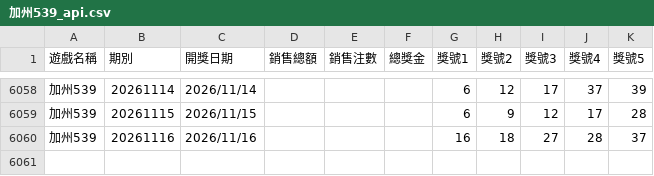
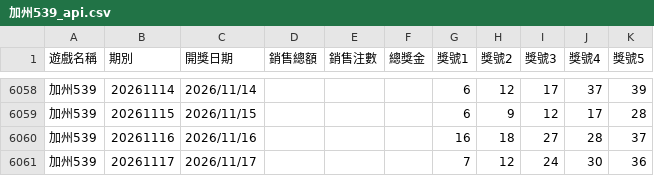
Before and after one commit to tongxiaooppo-boop/lotto-lucky, a CSV file: history/api/加州539_api.csv, drawn as a sheet; only a part is shown, gaps mark what is left out.

```diff
--- a/history/api/加州539_api.csv
+++ b/history/api/加州539_api.csv
@@ -6060 +6060,2 @@
 加州539,20261116,2026/11/16,,,,16,18,27,28,37
+加州539,20261117,2026/11/17,,,,7,12,24,30,36
```
Also changed, not shown: 2 other files.
